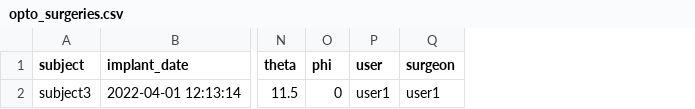
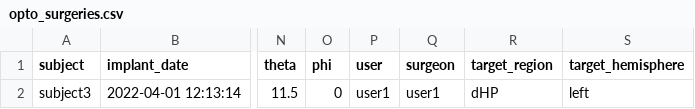
Before and after one commit to datajoint/workflow-optogenetics, a CSV file: user_data/opto_surgeries.csv, drawn as a sheet; only a part is shown, gaps mark what is left out; the diff names each change by its address in the sheet, - before the commit and + after, or states it on an @@ line.

Commit message:
See details
- Remove Device monkey patch, add reference schema
- Add pytests
- Make adjustments bc element_animal.surgery split Implantation
  - Rename csv variables
  - Add line to ingest script

```diff
--- a/user_data/opto_surgeries.csv
+++ b/user_data/opto_surgeries.csv
+column R (target_region), row 2: dHP
+column S (target_hemisphere), row 2: left
```
Also changed, not shown: 13 other files.
